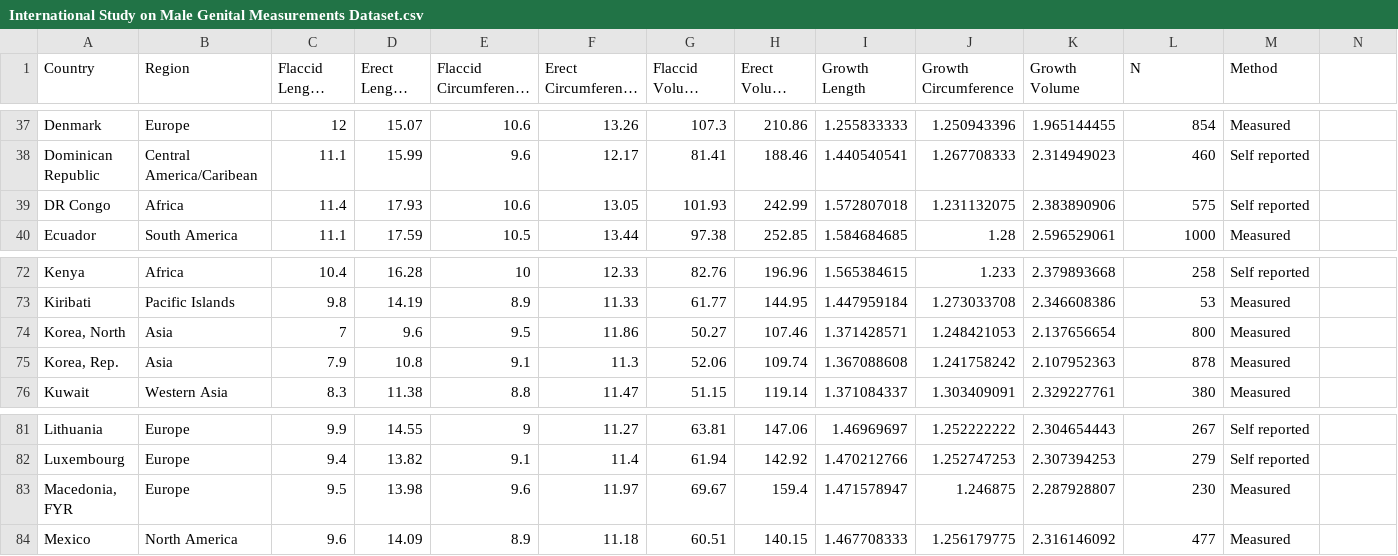
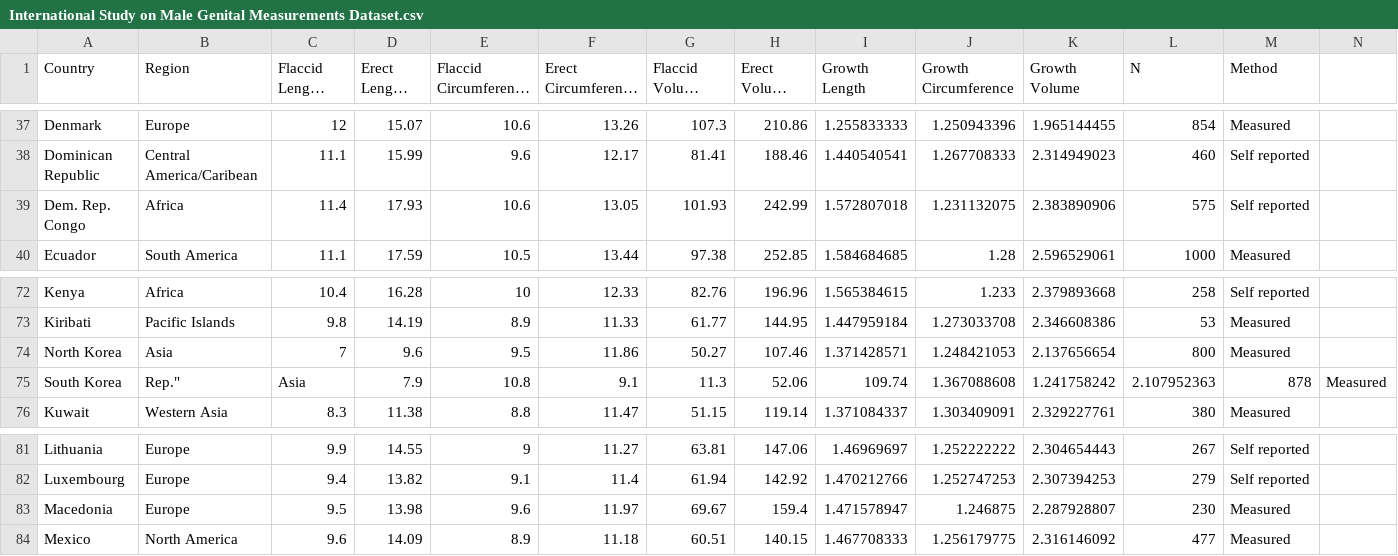
Before and after one commit to mboo0012/FIT3179, a CSV file: International Study on Male Genital Measurements Dataset.csv, drawn as a sheet; only a part is shown, gaps mark what is left out; long unchanged cells end in ….

Commit message:
Update International Study on Male Genital Measurements Dataset.csv

```diff
--- a/International Study on Male Genital Measurements Dataset.csv
+++ b/International Study on Male Genital Measurements Dataset.csv
@@ -38,3 +38,3 @@ Denmark,Europe,12,15.07,10.6,13.26,107.3,210.86,1.255833333,1.250943396,1.965144
 Dominican Republic,Central America/Caribean,11.1,15.99,9.6,12.17,81.41,188.46,1.440540541,1.267708333,2.314949023,460,Self reported
-DR Congo,Africa,11.4,17.93,10.6,13.05,101.93,242.99,1.572807018,1.231132075,2.383890906,575,Self reported
+Dem. Rep. Congo,Africa,11.4,17.93,10.6,13.05,101.93,242.99,1.572807018,1.231132075,2.383890906,575,Self reported
 Ecuador,South America,11.1,17.59,10.5,13.44,97.38,252.85,1.584684685,1.28,2.596529061,1000,Measured
@@ -73,4 +73,4 @@ Kenya,Africa,10.4,16.28,10,12.33,82.76,196.96,1.565384615,1.233,2.379893668,258,
 Kiribati,Pacific Islands,9.8,14.19,8.9,11.33,61.77,144.95,1.447959184,1.273033708,2.346608386,53,Measured
-"Korea, North",Asia,7,9.6,9.5,11.86,50.27,107.46,1.371428571,1.248421053,2.137656654,800,Measured
-"Korea, Rep.",Asia,7.9,10.8,9.1,11.3,52.06,109.74,1.367088608,1.241758242,2.107952363,878,Measured
+North Korea,Asia,7,9.6,9.5,11.86,50.27,107.46,1.371428571,1.248421053,2.137656654,800,Measured
+South Korea, Rep.",Asia,7.9,10.8,9.1,11.3,52.06,109.74,1.367088608,1.241758242,2.107952363,878,Measured
 Kuwait,Western Asia,8.3,11.38,8.8,11.47,51.15,119.14,1.371084337,1.303409091,2.329227761,380,Measured
@@ -82,3 +82,3 @@ Lithuania,Europe,9.9,14.55,9,11.27,63.81,147.06,1.46969697,1.252222222,2.3046544
 Luxembourg,Europe,9.4,13.82,9.1,11.4,61.94,142.92,1.470212766,1.252747253,2.307394253,279,Self reported
-"Macedonia, FYR",Europe,9.5,13.98,9.6,11.97,69.67,159.4,1.471578947,1.246875,2.287928807,230,Measured
+Macedonia,Europe,9.5,13.98,9.6,11.97,69.67,159.4,1.471578947,1.246875,2.287928807,230,Measured
 Mexico,North America,9.6,14.09,8.9,11.18,60.51,140.15,1.467708333,1.256179775,2.316146092,477,Measured
```
